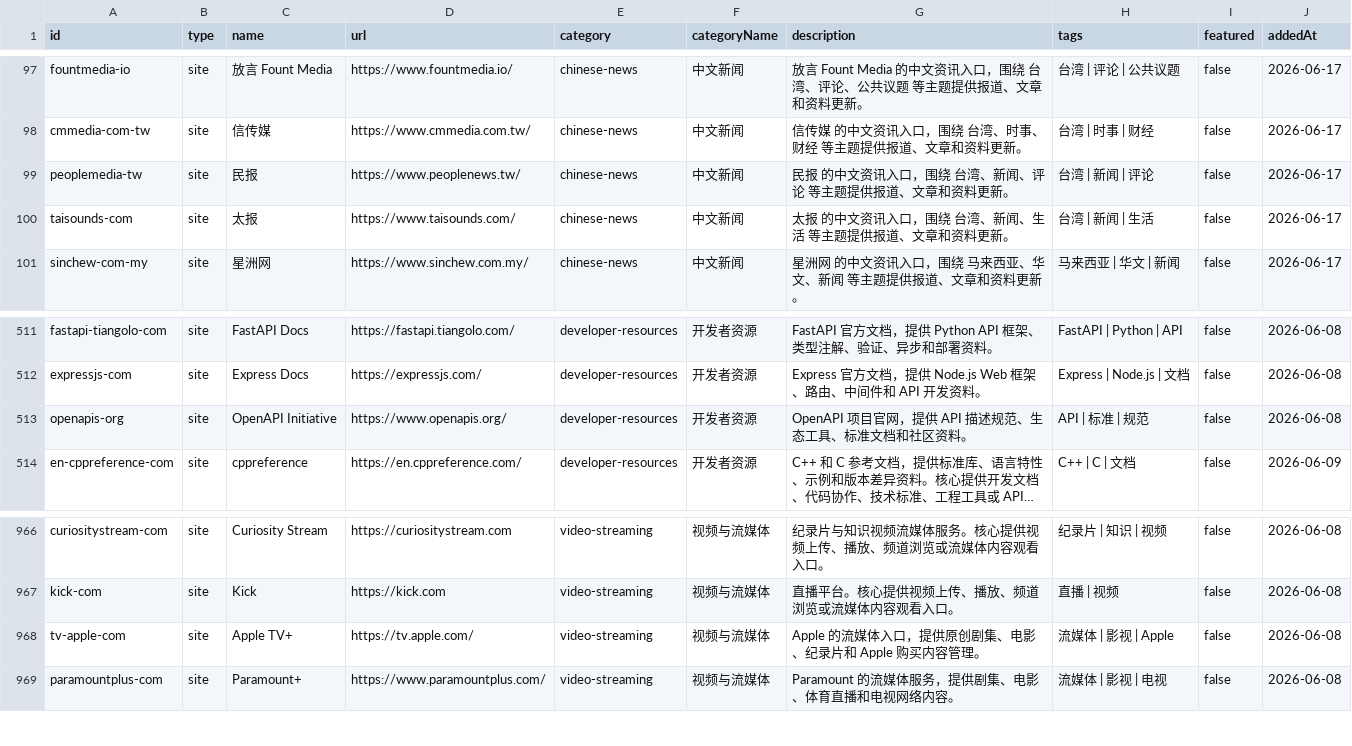
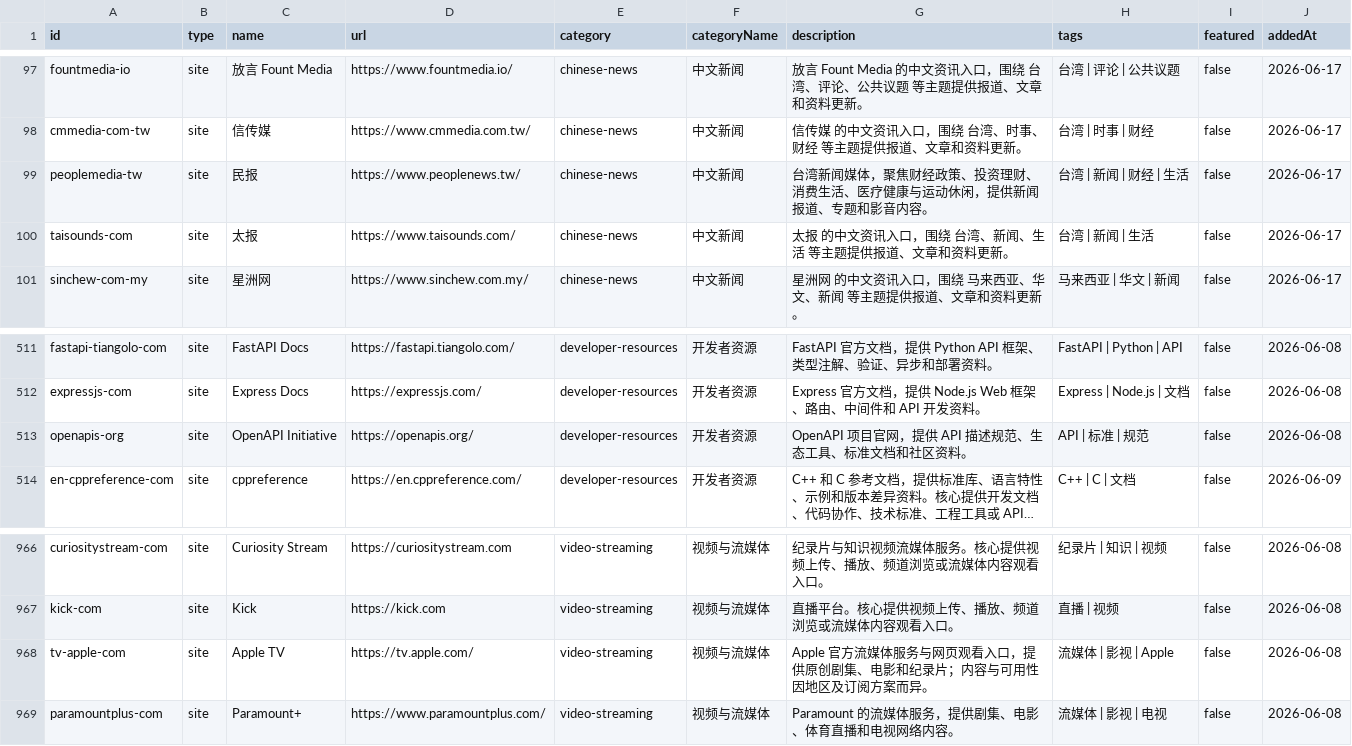
Before and after one commit to ifanqiang-com/chinese-open-web-directory, a CSV file: data/all-links.csv, drawn as a sheet; only a part is shown, gaps mark what is left out; long unchanged cells end in …; the diff covers the shown part only; the diff names each change by its address in the sheet, - before the commit and + after, or states it on an @@ line.

```diff
--- a/data/all-links.csv
+++ b/data/all-links.csv
-G99 (description): 民报 的中文资讯入口，围绕 台湾、新闻、评论 等主题提供报道、文章和资料更新。
+G99 (description): 台湾新闻媒体，聚焦财经政策、投资理财、消费生活、医疗健康与运动休闲，提供新闻报道、专题和影音内容。
-H99 (tags): 台湾 | 新闻 | 评论
+H99 (tags): 台湾 | 新闻 | 财经 | 生活
-D513 (url): https://www.openapis.org/
+D513 (url): https://openapis.org/
-C968 (name): Apple TV+
+C968 (name): Apple TV
-G968 (description): Apple 的流媒体入口，提供原创剧集、电影、纪录片和 Apple 购买内容管理。
+G968 (description): Apple 官方流媒体服务与网页观看入口，提供原创剧集、电影和纪录片；内容与可用性因地区及订阅方案而异。
```
Also changed, not shown: 1 added row, 3 removed rows and 4 edited cells elsewhere in this file, data/sites.csv, 34 other files.
